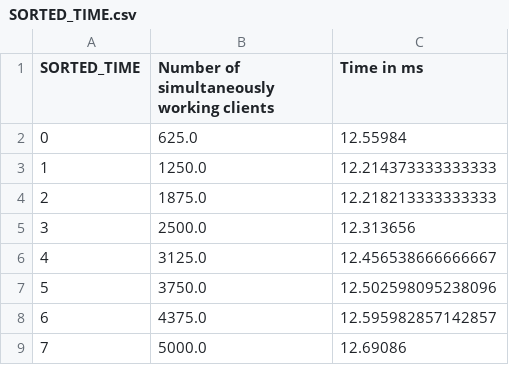
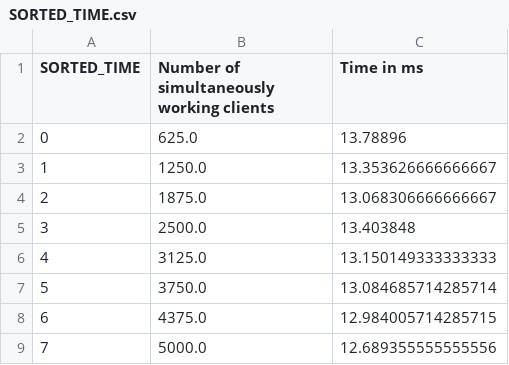
Before and after one commit to Paulsams/TestingServerArchitectures, a CSV file: RESULTS/BLOCKING/M/SORTED_TIME.csv, drawn as a sheet.

```diff
--- a/RESULTS/BLOCKING/M/SORTED_TIME.csv
+++ b/RESULTS/BLOCKING/M/SORTED_TIME.csv
@@ -1,9 +1,9 @@
 SORTED_TIME, Number of simultaneously working clients, Time in ms
-0, 625.0, 12.55984
-1, 1250.0, 12.214373333333333
-2, 1875.0, 12.218213333333333
-3, 2500.0, 12.313656
-4, 3125.0, 12.456538666666667
-5, 3750.0, 12.502598095238096
-6, 4375.0, 12.595982857142857
-7, 5000.0, 12.69086
+0, 625.0, 13.78896
+1, 1250.0, 13.353626666666667
+2, 1875.0, 13.068306666666667
+3, 2500.0, 13.403848
+4, 3125.0, 13.150149333333333
+5, 3750.0, 13.084685714285714
+6, 4375.0, 12.984005714285715
+7, 5000.0, 12.689355555555556
```
Also changed, not shown: RESULTS/BLOCKING/M/CLIENT_LOOP_TIME.csv, RESULTS/BLOCKING/M/HANDLE_CLIENT_TIME.csv, 28 other files.
